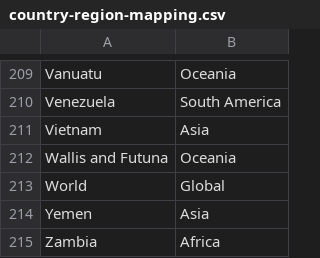
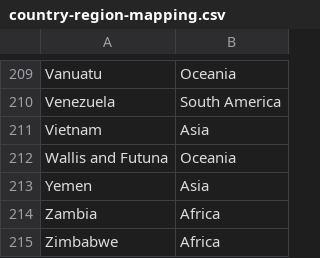
Before and after one commit to AndreStc21/Data_Visualization_Chart_Troopers, a CSV file: assigment_1/country-region-mapping.csv, drawn as a sheet; only a part is shown, gaps mark what is left out; the shorter side is filled out with more unchanged rows.

Commit message:
-ASSIGMENT 1 end data preparation

```diff
--- a/assigment_1/country-region-mapping.csv
+++ b/assigment_1/country-region-mapping.csv
@@ -212,3 +212,2 @@ Vietnam,Asia
 Wallis and Futuna,Oceania
-World,Global
 Yemen,Asia
```
Also changed, not shown: 4 other files.
